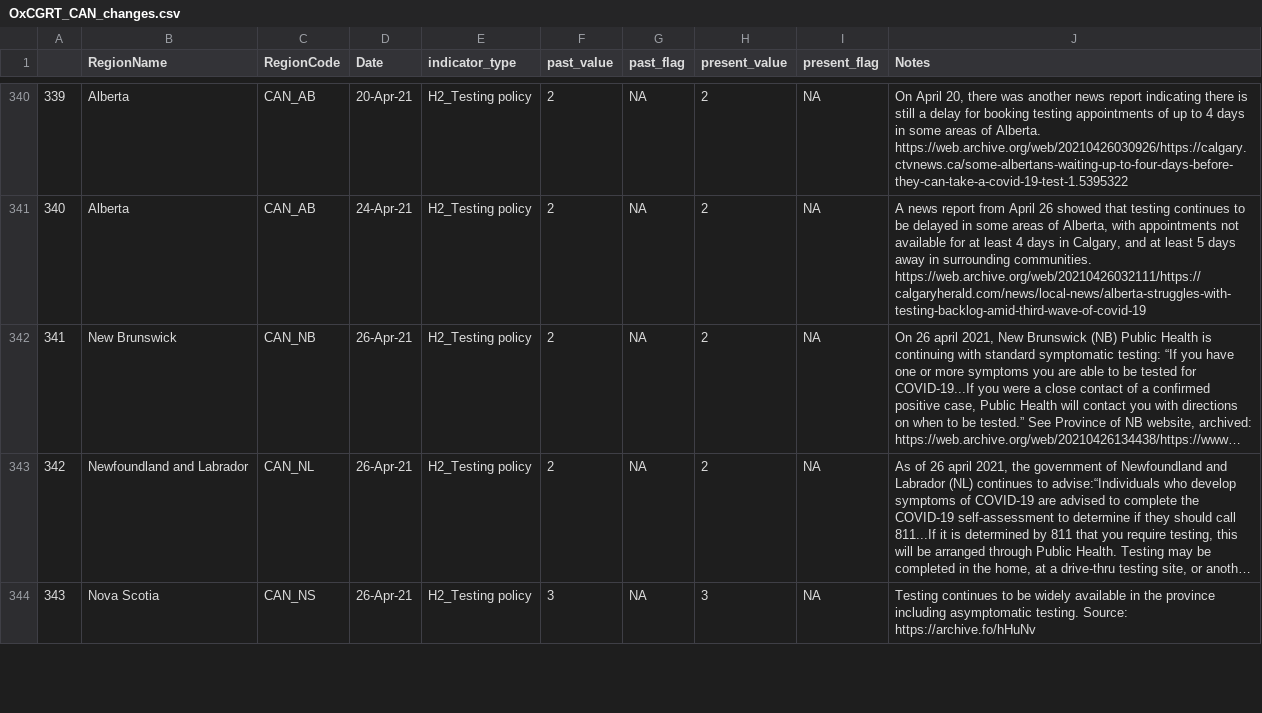
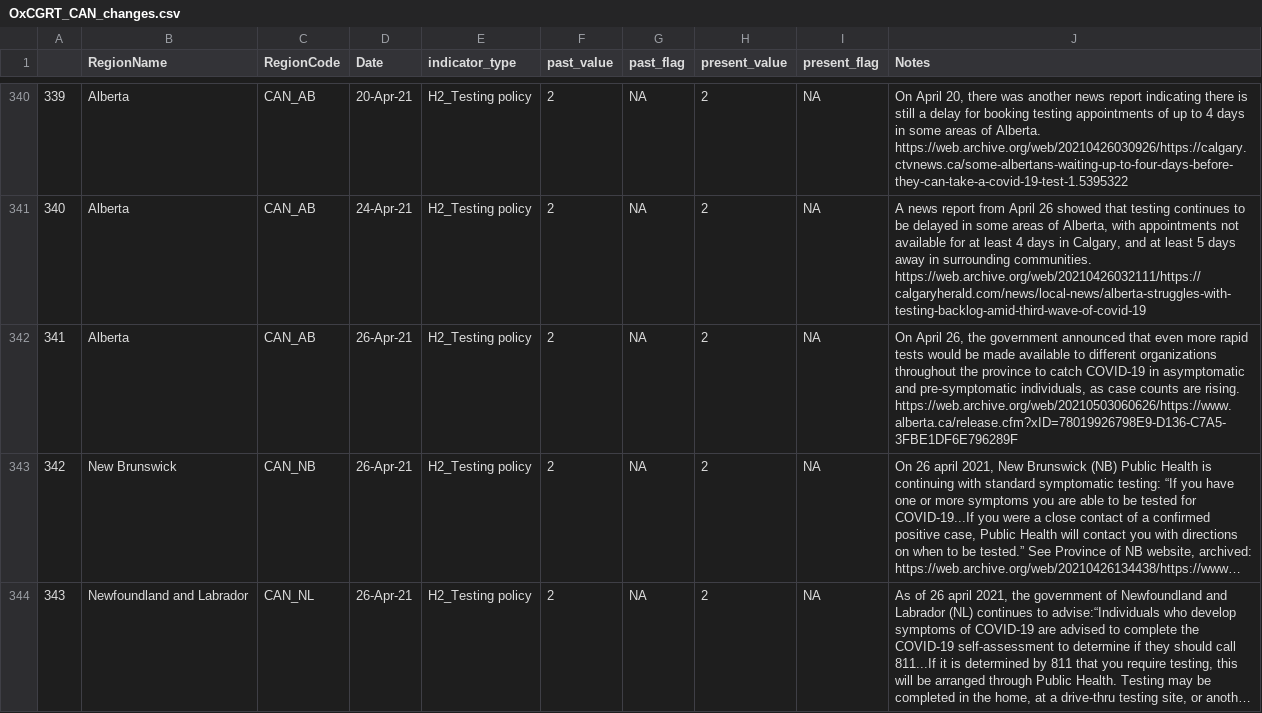
Before and after one commit to saptahash/BSGtracker_analysis, a CSV file: data/OxCGRT_CAN_changes.csv, drawn as a sheet; only a part is shown, gaps mark what is left out; the shorter side is filled out with more unchanged rows; long unchanged cells end in …; addresses are those after the commit; the diff covers the shown part only; the diff names each change by its address in the sheet, - before the commit and + after, or states it on an @@ line.

```diff
--- a/data/OxCGRT_CAN_changes.csv
+++ b/data/OxCGRT_CAN_changes.csv
+row 342: 341 | Alberta | CAN_AB | 26-Apr-21 | H2_Testing policy | 2 | NA | 2 | NA | On April 26, the government announced that even more rapid tests would be made available to different organizations throughout the province to catch COVID-19 in asymptomatic and pre-symptomatic individuals, as case counts are rising. https://web.archive.org/web/20210503060626/https://www.alberta.ca/release.cfm?xID=78019926798E9-D136-C7A5-3FBE1DF6E796289F
@@ column A renumbered from row 343 down @@
```
Also changed, not shown: 2 added rows elsewhere in this file, 1 other file.
